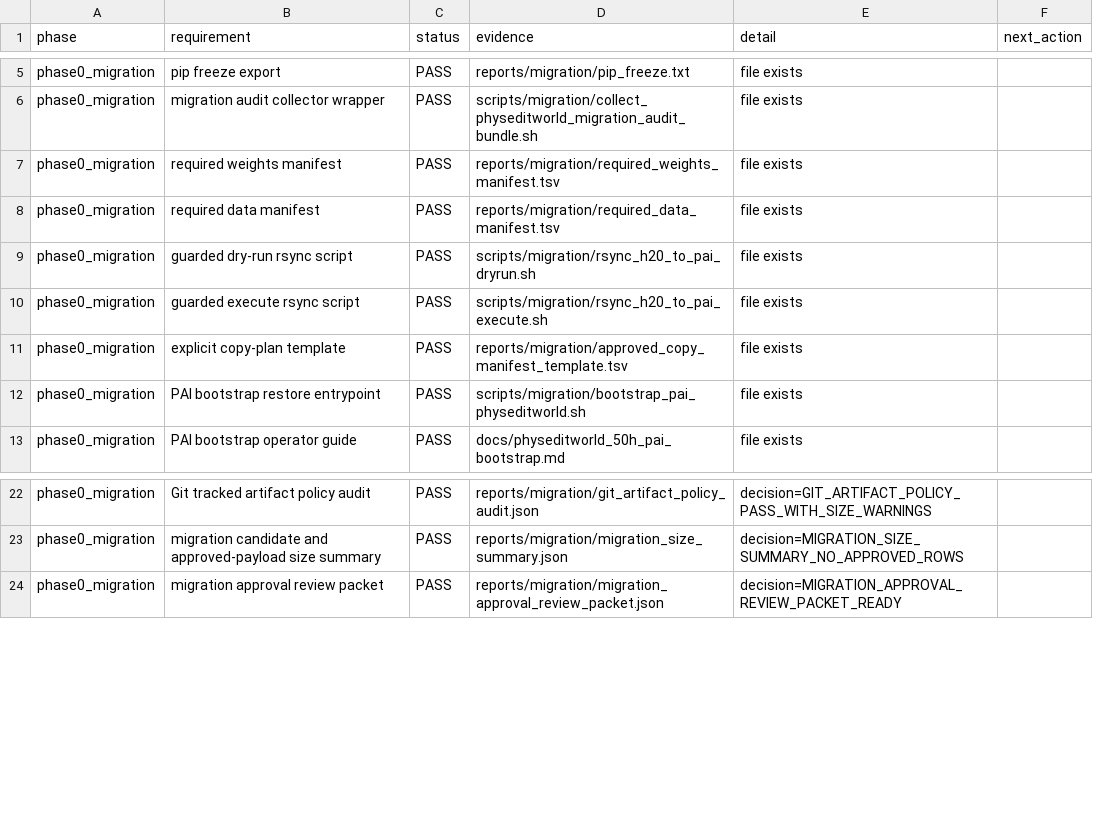
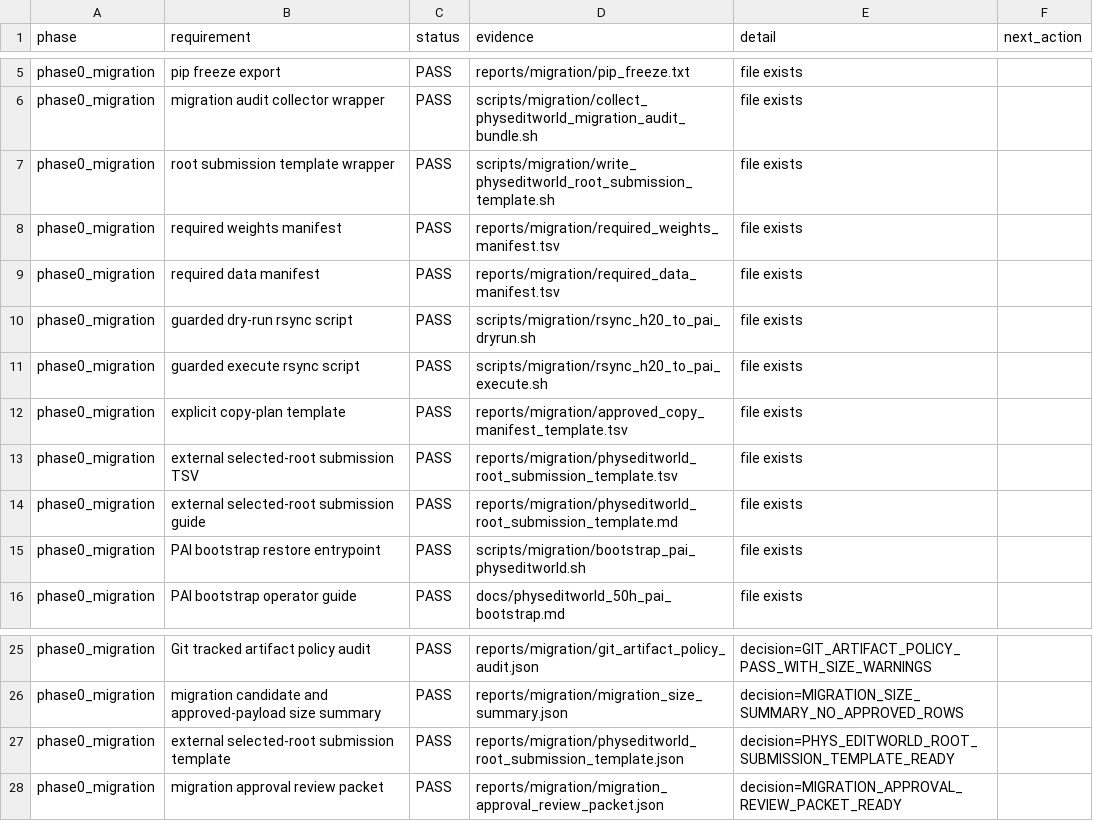
Before and after one commit to jh5117-debug/worldworld-phy, a CSV file: reports/physeditworld_50h/completion_audit/physeditworld_completion_matrix.csv, drawn as a sheet; only a part is shown, gaps mark what is left out; the diff names each change by its address in the sheet, - before the commit and + after, or states it on an @@ line.

Commit message:
Add PhysEditWorld root submission template

```diff
--- a/reports/physeditworld_50h/completion_audit/physeditworld_completion_matrix.csv
+++ b/reports/physeditworld_50h/completion_audit/physeditworld_completion_matrix.csv
+row 7: phase0_migration | root submission template wrapper | PASS | scripts/migration/write_physeditworld_root_submission_template.sh | file exists
+row 13: phase0_migration | external selected-root submission TSV | PASS | reports/migration/physeditworld_root_submission_template.tsv | file exists
+row 14: phase0_migration | external selected-root submission guide | PASS | reports/migration/physeditworld_root_submission_template.md | file exists
+row 27: phase0_migration | external selected-root submission template | PASS | reports/migration/physeditworld_root_submission_template.json | decision=PHYS_EDITWORLD_ROOT_SUBMISSION_TEMPLATE_READY
```
Also changed, not shown: reports/physeditworld_50h/requirement_matrix.csv, 26 other files.
